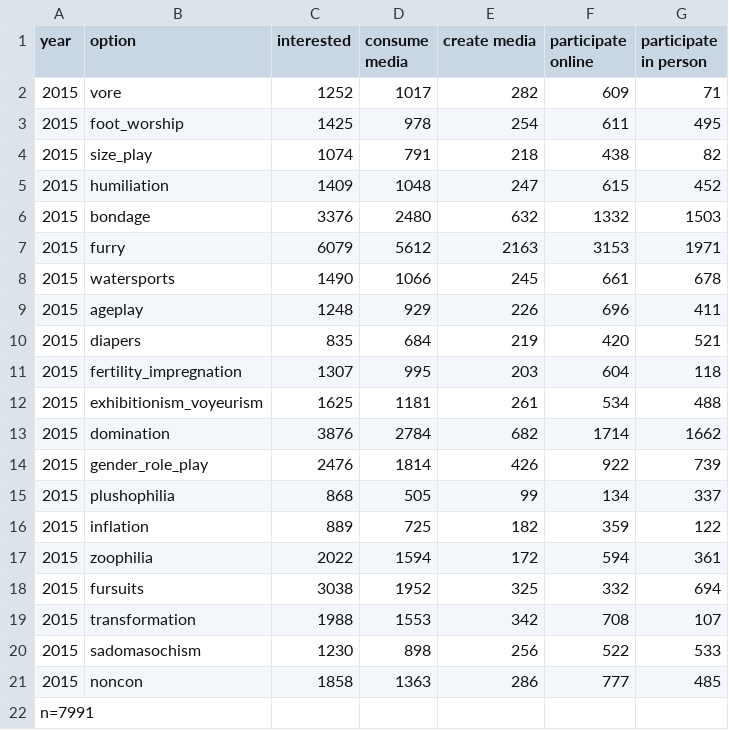
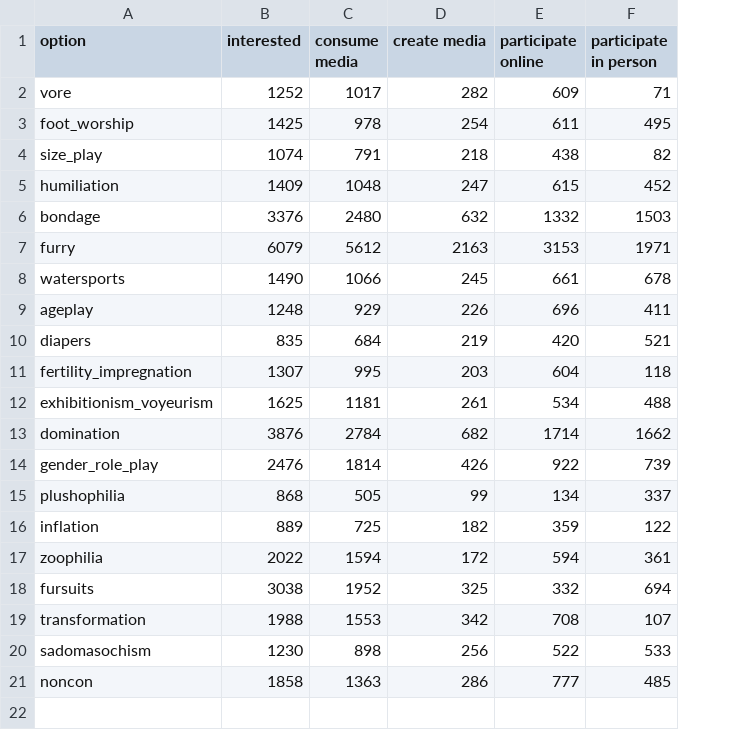
Before and after one commit to adjspecies/furrypoll-munger, a CSV file: output/sex-interests-2015.csv, drawn as a sheet; the diff names each change by its address in the sheet, - before the commit and + after, or states it on an @@ line.

```diff
--- a/output/sex-interests-2015.csv
+++ b/output/sex-interests-2015.csv
-column A (year), rows 2-21: all 2015
-row 22: n=7991
```
Also changed, not shown: 3 other files.
